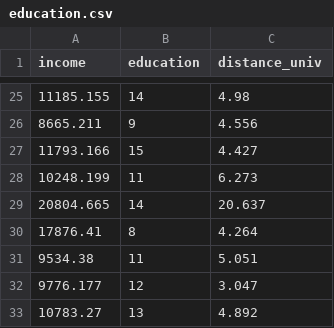
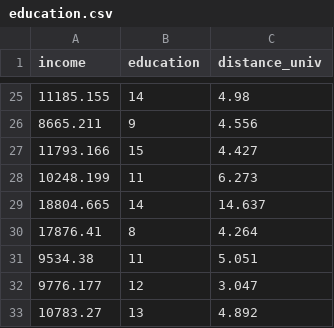
Before and after one commit to RafaelCaballero/tdm, a CSV file: datos/education.csv, drawn as a sheet; only a part is shown, gaps mark what is left out.

Commit message:
Update education.csv

```diff
--- a/datos/education.csv
+++ b/datos/education.csv
@@ -28,3 +28,3 @@ income,education,distance_univ
 10248.199,11,6.273
-20804.665,14,20.637
+18804.665,14,14.637
 17876.41,8,4.264
```
